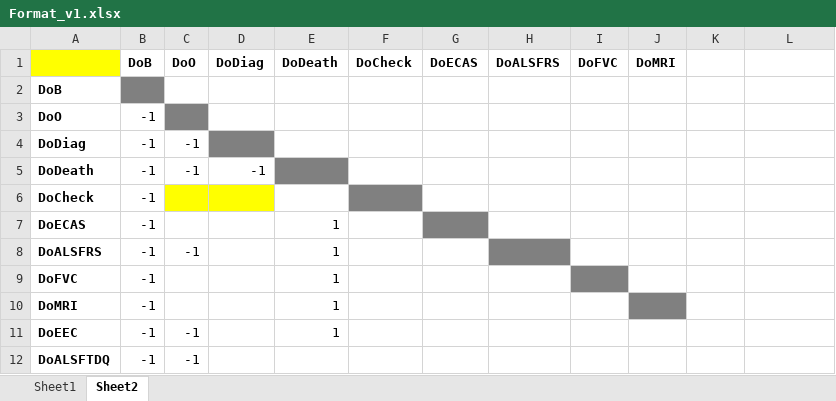
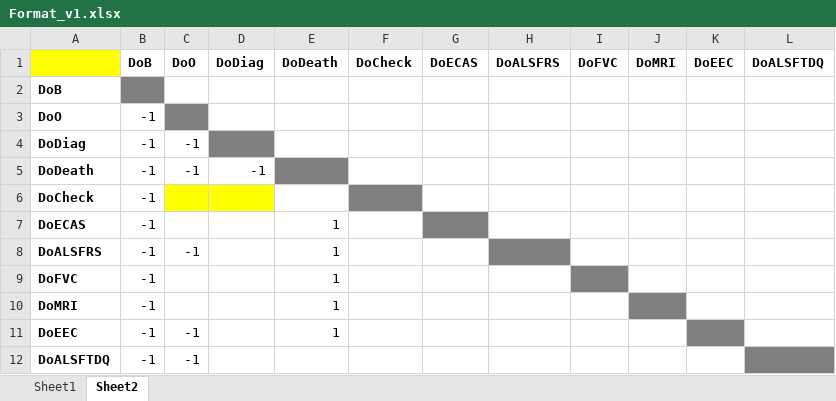
Before and after one commit to kvanveenhuijzen/MRI, an Excel workbook: Data/Format_v1.xlsx, sheet Sheet2, drawn as a sheet; values as stored, in another font and other column widths than the file's, no borders; the diff names each change by its address in the sheet, - before the commit and + after, or states it on an @@ line.

```diff
--- a/Data/Format_v1.xlsx (sheet Sheet2)
+++ b/Data/Format_v1.xlsx (sheet Sheet2)
-K1: (empty)
+K1: DoEEC
-L1: (empty)
+L1: DoALSFTDQ
-K11 fill: none
+K11 fill: #7F7F7F
-L12 fill: none
+L12 fill: #7F7F7F
```
Also changed, not shown: sheet Sheet1.
